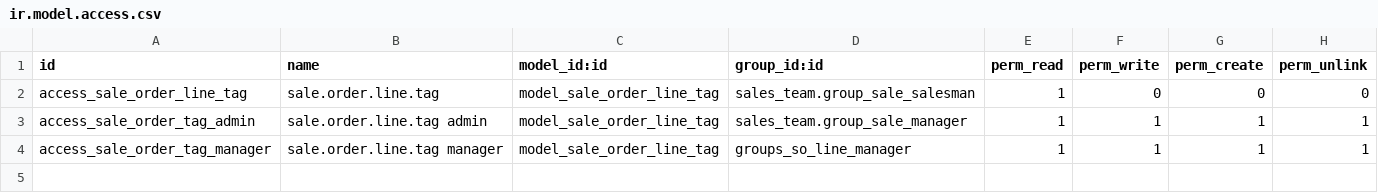
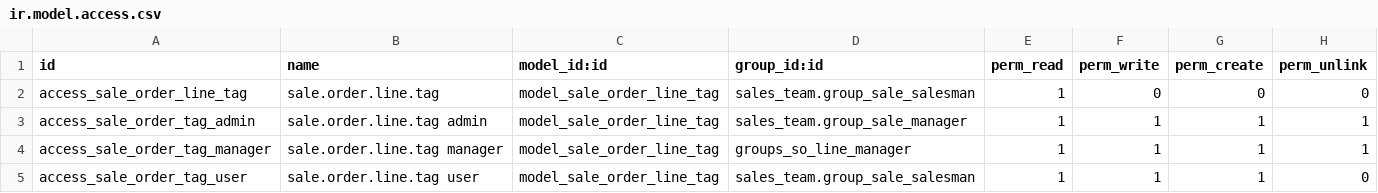
Before and after one commit to dessanhemrayev/bootcamp-dessan-2022, a CSV file: sale_order_line/security/ir.model.access.csv, drawn as a sheet.

```diff
--- a/sale_order_line/security/ir.model.access.csv
+++ b/sale_order_line/security/ir.model.access.csv
@@ -4 +4,2 @@ access_sale_order_tag_admin,sale.order.line.tag admin,model_sale_order_line_tag,
 access_sale_order_tag_manager,sale.order.line.tag manager,model_sale_order_line_tag,groups_so_line_manager,1,1,1,1
+access_sale_order_tag_user,sale.order.line.tag user,model_sale_order_line_tag,sales_team.group_sale_salesman,1,1,1,0
```
Also changed, not shown: 10 other files.
